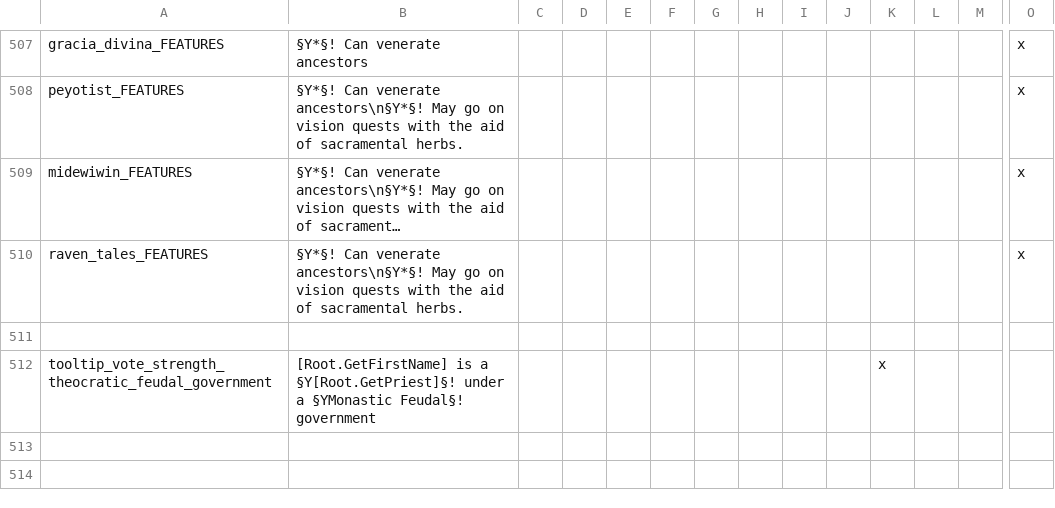
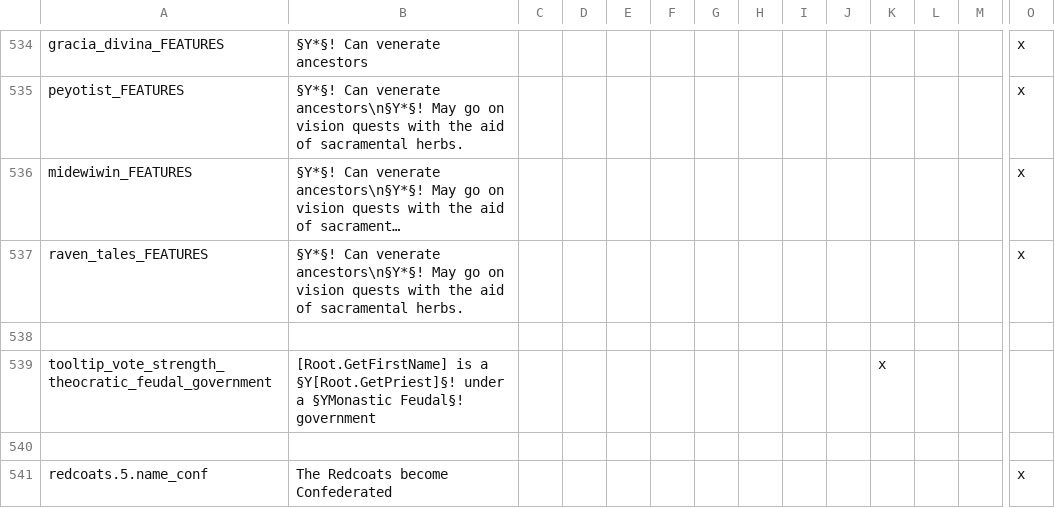
Before and after one commit to Yard1/After-the-End-Wild-Wasteland, a CSV file: localisation/0000_atewww_religious.csv, drawn as a sheet; only a part is shown, gaps mark what is left out; long unchanged cells end in …; rows hold the shown columns only; the diff covers the shown part only; the diff names each change by its address in the sheet, - before the commit and + after, or states it on an @@ line.

```diff
--- a/localisation/0000_atewww_religious.csv
+++ b/localisation/0000_atewww_religious.csv
+row 540: (empty)
+row 541: redcoats.5.name_conf | The Redcoats become Confederated |  |  |  |  |  |  |  |  |  |  |  | x
```
Also changed, not shown: 27 added rows elsewhere in this file, 25 other files.
